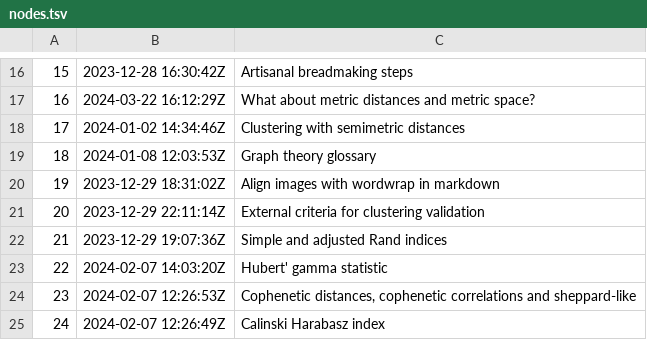
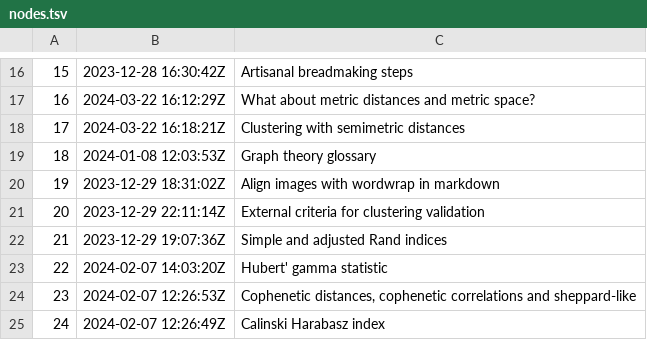
Before and after one commit to alxn0/zet, a TSV file: docs/dex/nodes.tsv, drawn as a sheet; only a part is shown, gaps mark what is left out.

```diff
--- a/docs/dex/nodes.tsv
+++ b/docs/dex/nodes.tsv
@@ -17,3 +17,3 @@
 16	2024-03-22 16:12:29Z	What about metric distances and metric space?
-17	2024-01-02 14:34:46Z	Clustering with semimetric distances
+17	2024-03-22 16:18:21Z	Clustering with semimetric distances
 18	2024-01-08 12:03:53Z	Graph theory glossary
```
Also changed, not shown: 2 other files.
